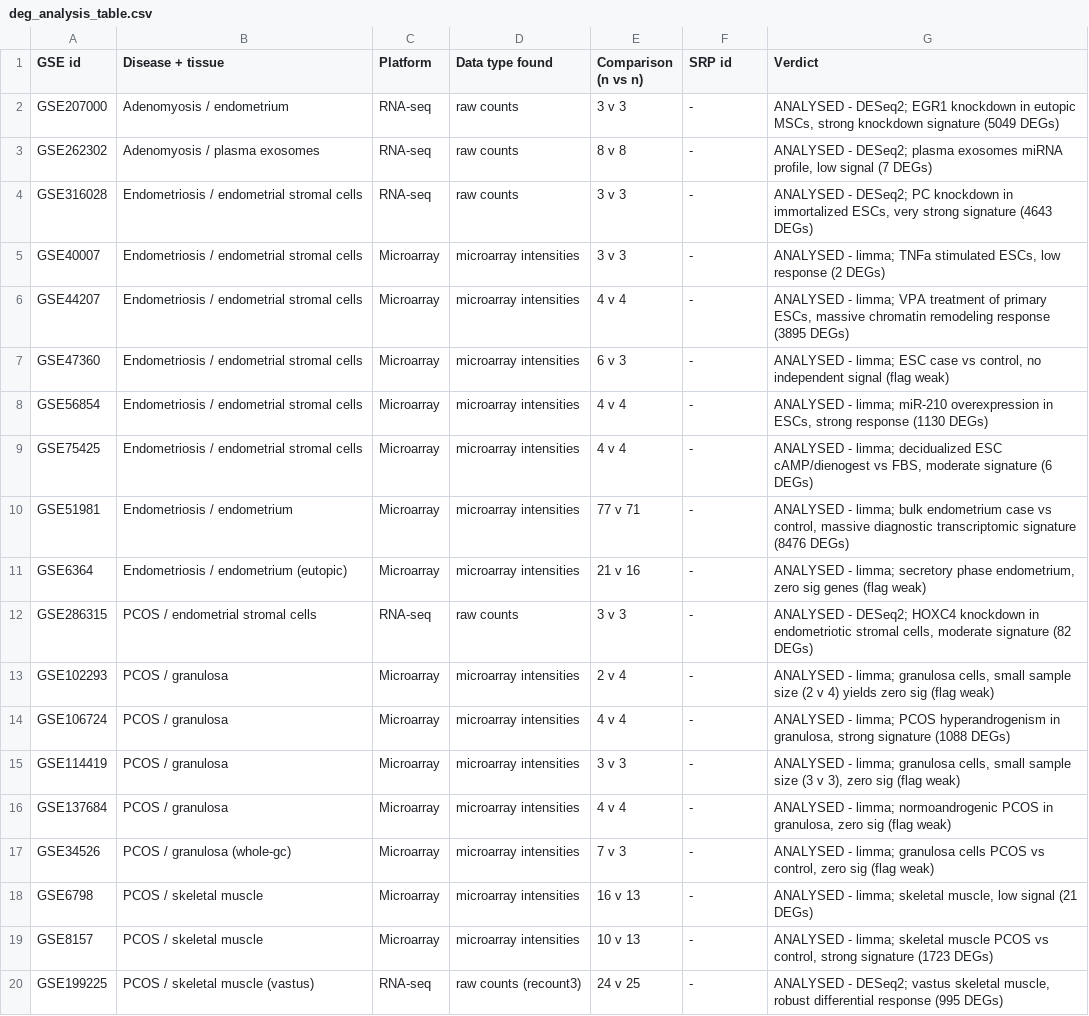
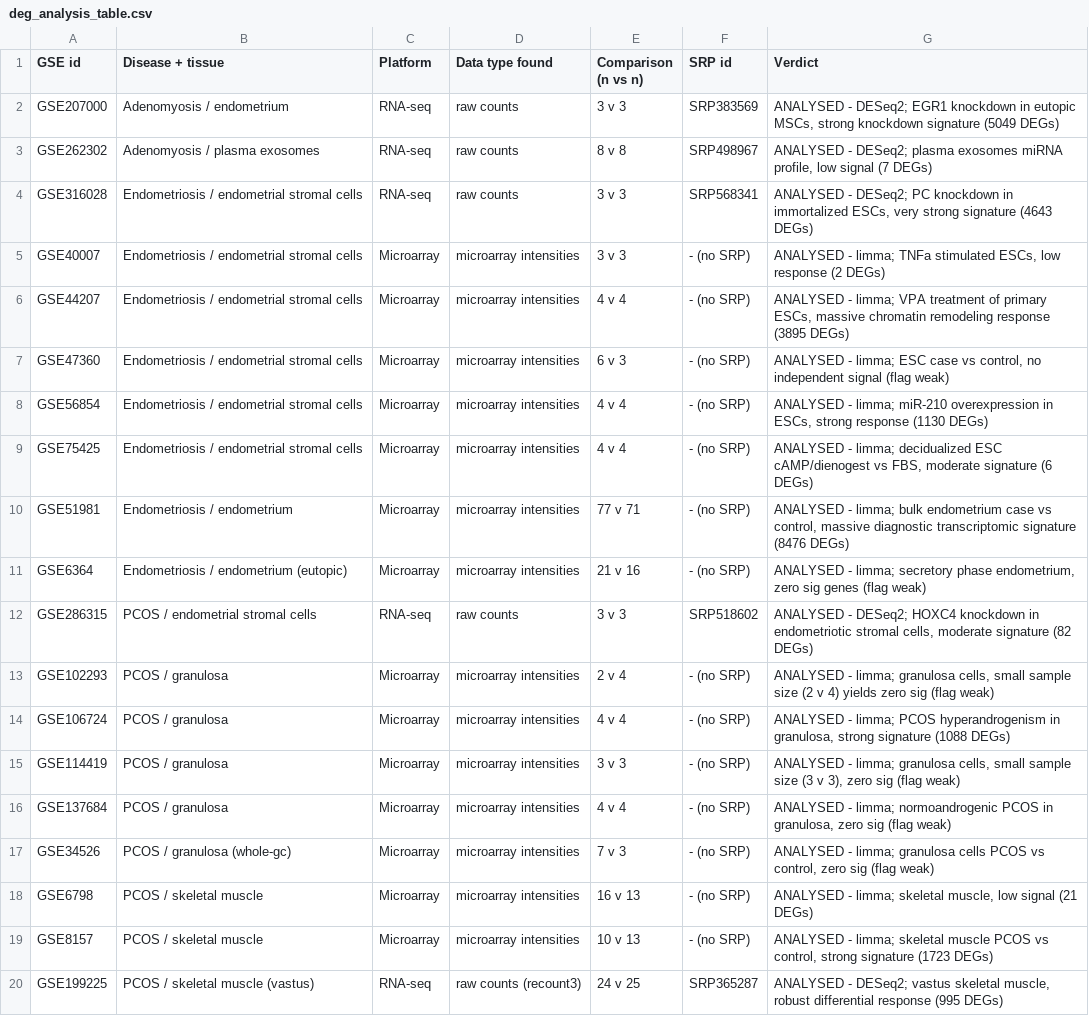
Before and after one commit to Adityasingh729/gyne-deg-atlas, a CSV file: docs/deg_analysis_table.csv, drawn as a sheet; the diff names each change by its address in the sheet, - before the commit and + after, or states it on an @@ line.

```diff
--- a/docs/deg_analysis_table.csv
+++ b/docs/deg_analysis_table.csv
-F2 (SRP id): -
+F2 (SRP id): SRP383569
-F3 (SRP id): -
+F3 (SRP id): SRP498967
-F4 (SRP id): -
+F4 (SRP id): SRP568341
-F5:F11 (SRP id): -
+F5:F11 (SRP id): - (no SRP)
-F12 (SRP id): -
+F12 (SRP id): SRP518602
-F13:F19 (SRP id): -
+F13:F19 (SRP id): - (no SRP)
-F20 (SRP id): -
+F20 (SRP id): SRP365287
```
Also changed, not shown: results/deg_analysis_table_all.csv, results/deg_analysis_table_all.tsv, 1 other file.
